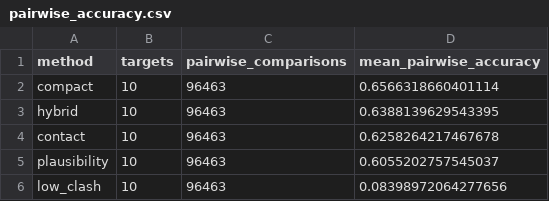
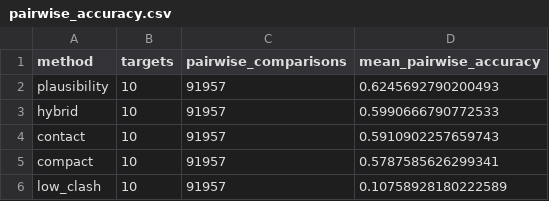
Before and after one commit to soobhansalmaniappleid-art/RiboRankfold, a CSV file: reports/evaluation/casp15/pairwise_accuracy.csv, drawn as a sheet.

```diff
--- a/reports/evaluation/casp15/pairwise_accuracy.csv
+++ b/reports/evaluation/casp15/pairwise_accuracy.csv
@@ -1,6 +1,6 @@
 method,targets,pairwise_comparisons,mean_pairwise_accuracy
-compact,10,96463,0.6566318660401114
-hybrid,10,96463,0.6388139629543395
-contact,10,96463,0.6258264217467678
-plausibility,10,96463,0.6055202757545037
-low_clash,10,96463,0.08398972064277656
+plausibility,10,91957,0.6245692790200493
+hybrid,10,91957,0.5990666790772533
+contact,10,91957,0.5910902257659743
+compact,10,91957,0.5787585626299341
+low_clash,10,91957,0.10758928180222589
```
Also changed, not shown: reports/evaluation/casp15/method_metrics.csv, reports/evaluation/casp15/pick_diagnostics.csv, 24 other files.
